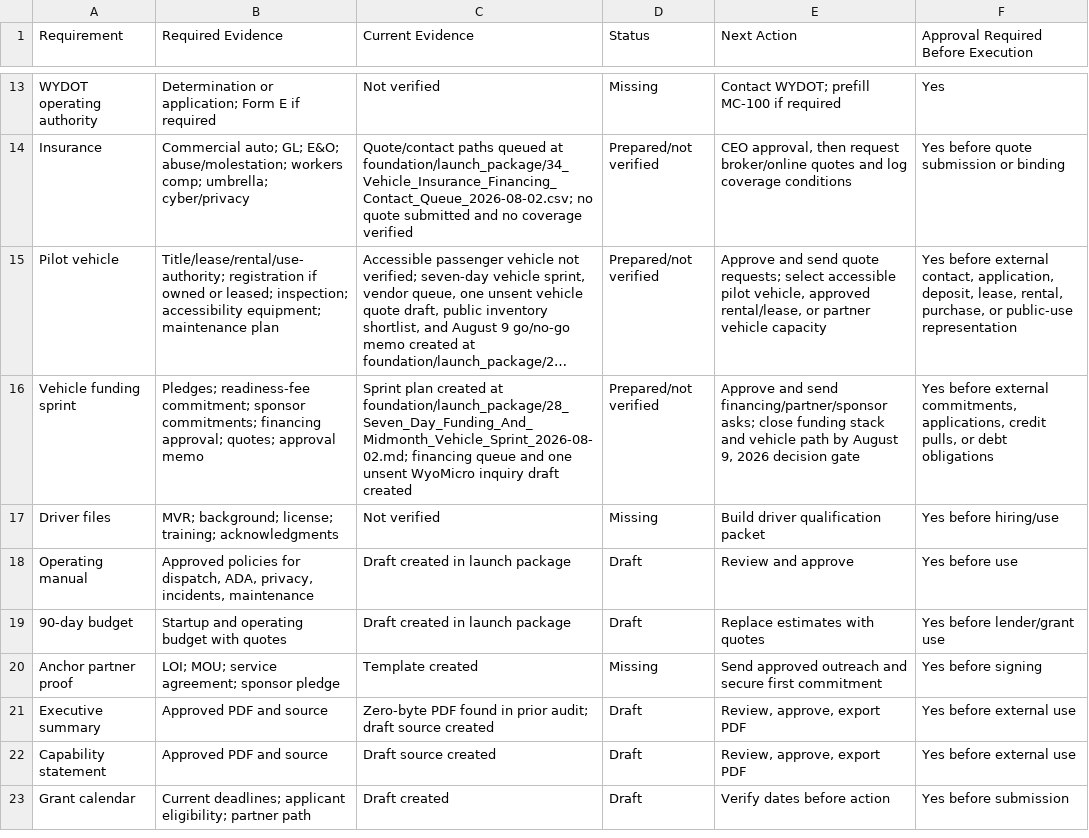
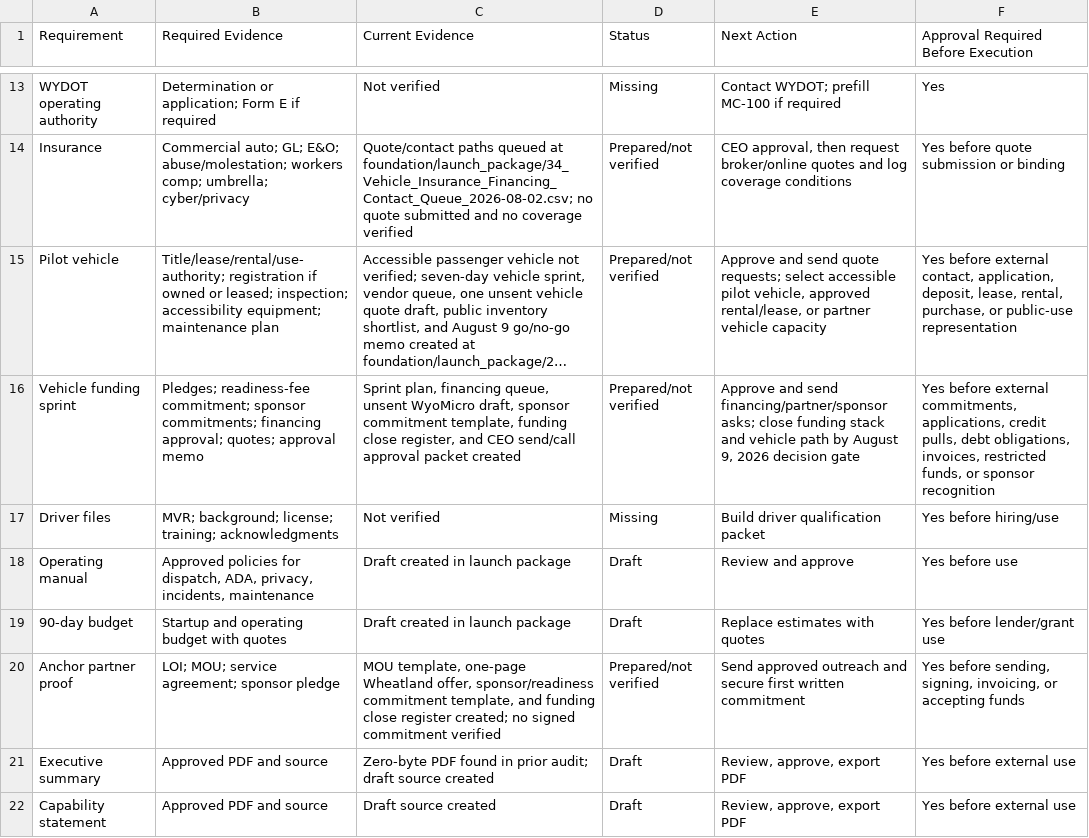
Before and after one commit to DOCS-8404-LOGISTICS-NEMT/VCC, a CSV file: foundation/launch_package/11_Evidence_Register.csv, drawn as a sheet; only a part is shown, gaps mark what is left out; the shorter side is filled out with more unchanged rows; long unchanged cells end in …; the diff names each change by its address in the sheet, - before the commit and + after, or states it on an @@ line.

```diff
--- a/foundation/launch_package/11_Evidence_Register.csv
+++ b/foundation/launch_package/11_Evidence_Register.csv
-C16 (Current Evidence): Sprint plan created at foundation/launch_package/28_Seven_Day_Funding_And_Midmonth_Vehicle_Sprint_2026-08-02.md; financing queue and one unsent WyoMicro inquiry draft created
+C16 (Current Evidence): Sprint plan, financing queue, unsent WyoMicro draft, sponsor commitment template, funding close register, and CEO send/call approval packet created
-F16: …credit pulls, or debt obligations
+F16: …credit pulls, debt obligations, invoices, restricted funds, or sponsor recognition
-C20 (Current Evidence): Template created
+C20 (Current Evidence): MOU template, one-page Wheatland offer, sponsor/readiness commitment template, and funding close register created; no signed commitment verified
-D20 (Status): Missing
+D20 (Status): Prepared/not verified
-E20 (Next Action): …secure first commitment
+E20 (Next Action): …secure first written commitment
-F20: Yes before signing
+F20: Yes before sending, signing, invoicing, or accepting funds
```
Also changed, not shown: foundation/launch_package/29_Vehicle_Funding_Sprint_Register_2026-08-02.csv, 6 other files.
